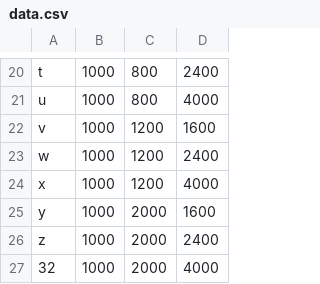
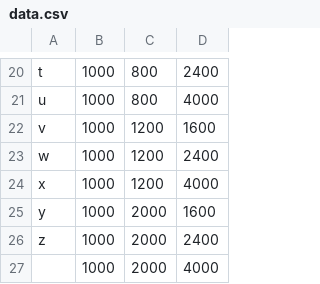
Before and after one commit to OmarQattosh/dspProj, a CSV file: data.csv, drawn as a sheet; only a part is shown, gaps mark what is left out.

```diff
--- a/data.csv
+++ b/data.csv
@@ -26,2 +26,2 @@ y,1000,2000,1600
 z,1000,2000,2400
-32,1000,2000,4000
+ ,1000,2000,4000
```
Also changed, not shown: 4 other files.
